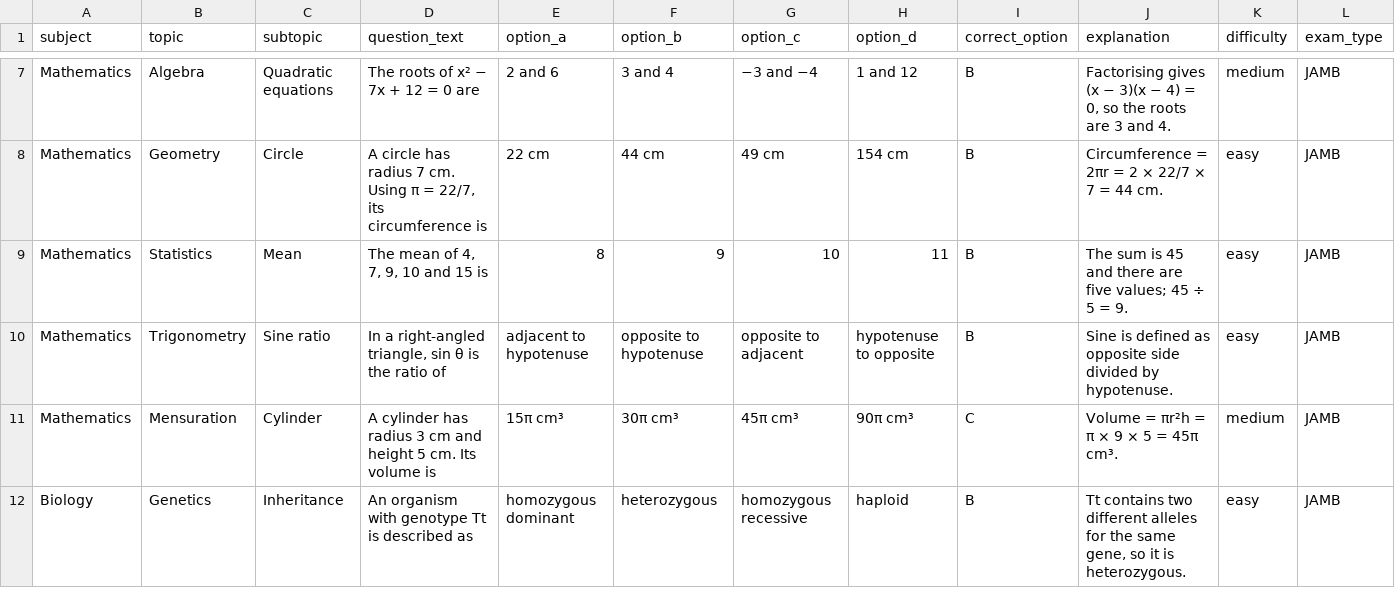
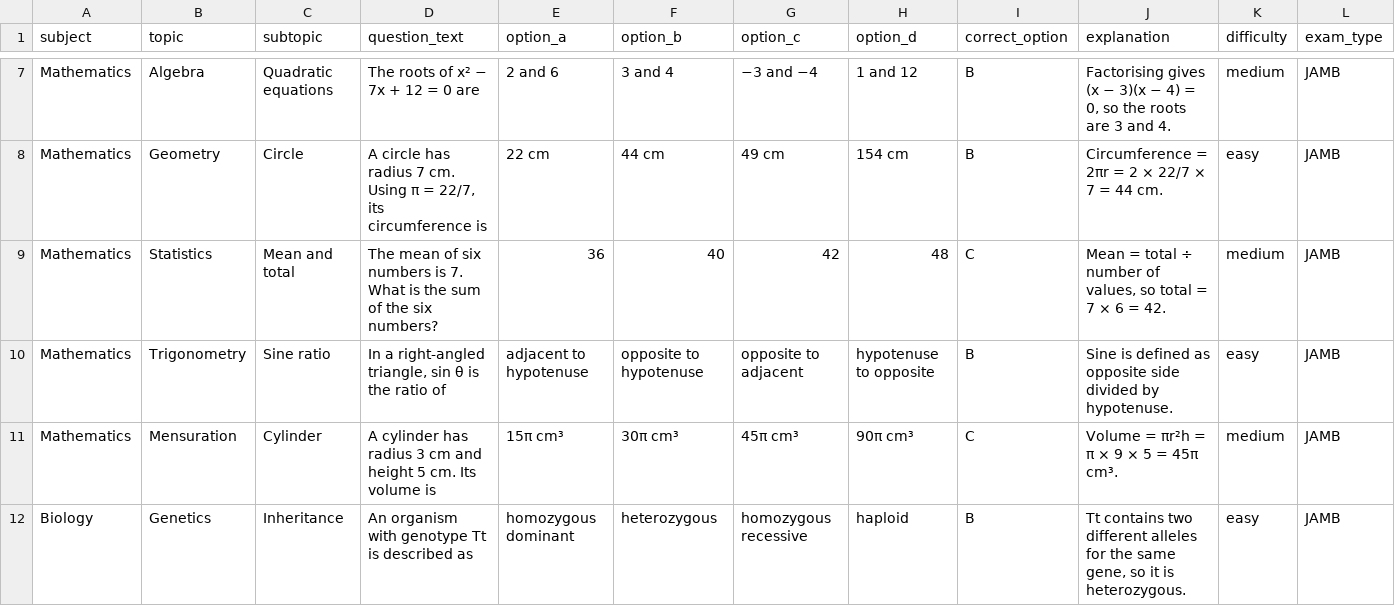
Before and after one commit to timmyjoe385-netizen/EDUKEN-CONSULT-, a CSV file: content/cbt/original-batch-39-40-questions.csv, drawn as a sheet; only a part is shown, gaps mark what is left out; the diff names each change by its address in the sheet, - before the commit and + after, or states it on an @@ line.

Commit message:
Diversify repeated arithmetic/statistics item in CBT batch 39

```diff
--- a/content/cbt/original-batch-39-40-questions.csv
+++ b/content/cbt/original-batch-39-40-questions.csv
-C9 (subtopic): Mean
+C9 (subtopic): Mean and total
-D9 (question_text): …mean of 4, 7, 9, 10 and 15 is
+D9 (question_text): …mean of six numbers is 7. What is the sum of the six numbers?
-E9 (option_a): 8
+E9 (option_a): 36
-F9 (option_b): 9
+F9 (option_b): 40
-G9 (option_c): 10
+G9 (option_c): 42
-H9 (option_d): 11
+H9 (option_d): 48
-I9 (correct_option): B
+I9 (correct_option): C
-J9 (explanation): The sum is 45 and there are five values; 45 ÷ 5 = 9.
+J9 (explanation): Mean = total ÷ number of values, so total = 7 × 6 = 42.
-K9 (difficulty): easy
+K9 (difficulty): medium
```
